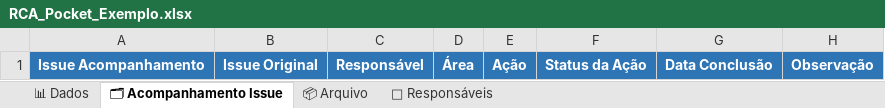
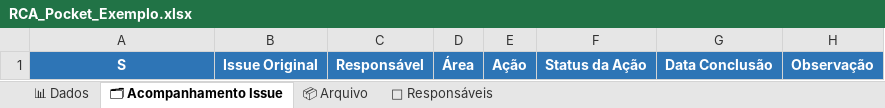
Before and after one commit to alessandramartinezlinx/RCA-POCKET, an Excel workbook: RCA_Pocket_Exemplo.xlsx, sheet 🗂 Acompanhamento Issue, drawn as a sheet; values as stored, in another font and other column widths than the file's, no borders; the diff names each change by its address in the sheet, - before the commit and + after, or states it on an @@ line.

```diff
--- a/RCA_Pocket_Exemplo.xlsx (sheet 🗂 Acompanhamento Issue)
+++ b/RCA_Pocket_Exemplo.xlsx (sheet 🗂 Acompanhamento Issue)
-A1: Issue Acompanhamento
+A1: S
```
Also changed, not shown: RCA_Pocket.xlsx, 12 other files.
